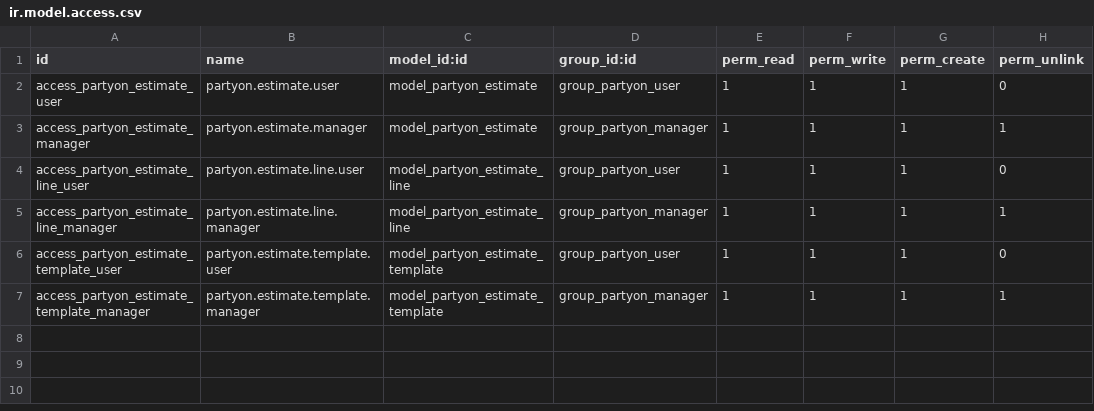
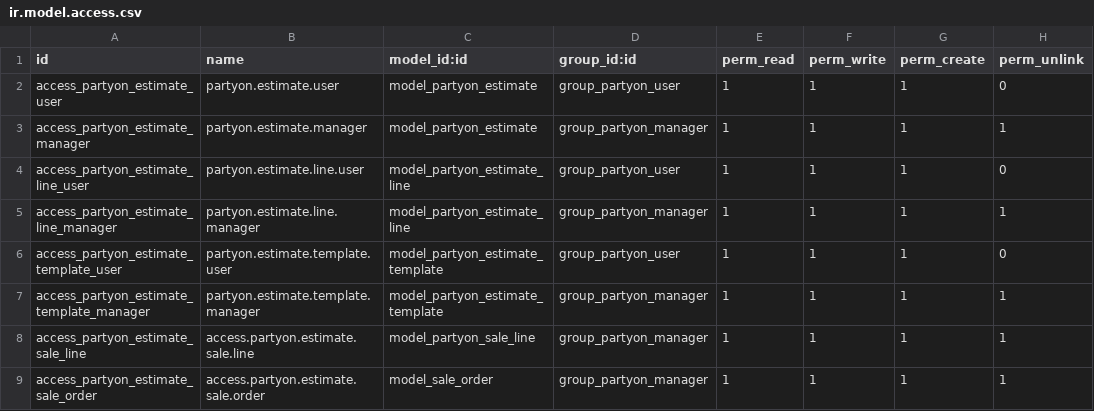
Before and after one commit to rauljardinot/PartyOn-2, a CSV file: partyon_presupuestacion/security/ir.model.access.csv, drawn as a sheet.

Commit message:
[IMP] partyon_presupuestacion : Add new page to sale_order form to see the new model

```diff
--- a/partyon_presupuestacion/security/ir.model.access.csv
+++ b/partyon_presupuestacion/security/ir.model.access.csv
@@ -7 +7,3 @@ access_partyon_estimate_template_user,partyon.estimate.template.user,model_party
 access_partyon_estimate_template_manager,partyon.estimate.template.manager,model_partyon_estimate_template,group_partyon_manager,1,1,1,1
+access_partyon_estimate_sale_line,access.partyon.estimate.sale.line,model_partyon_sale_line,group_partyon_manager,1,1,1,1
+access_partyon_estimate_sale_order,access.partyon.estimate.sale.order,model_sale_order,group_partyon_manager,1,1,1,1
```
Also changed, not shown: 5 other files.
